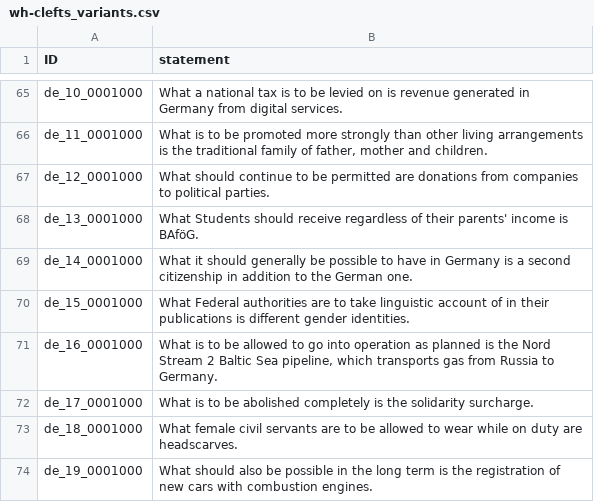
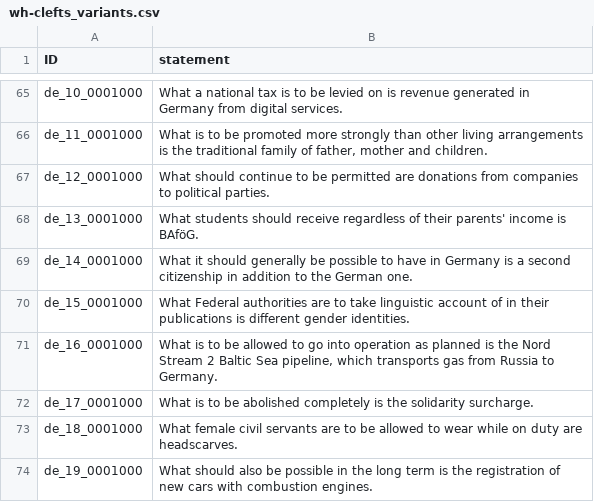
Before and after one commit to nobody294/huangln, a CSV file: data/wh-clefts_variants.csv, drawn as a sheet; only a part is shown, gaps mark what is left out.

Commit message:
add

```diff
--- a/data/wh-clefts_variants.csv
+++ b/data/wh-clefts_variants.csv
@@ -67,3 +67,3 @@ de_11_0001000,"What is to be promoted more strongly than other living arrangemen
 de_12_0001000,What should continue to be permitted are donations from companies to political parties.
-de_13_0001000,What Students should receive regardless of their parents' income is BAföG.
+de_13_0001000,What students should receive regardless of their parents' income is BAföG.
 de_14_0001000,What it should generally be possible to have in Germany is a second citizenship in addition to the German one.
```
